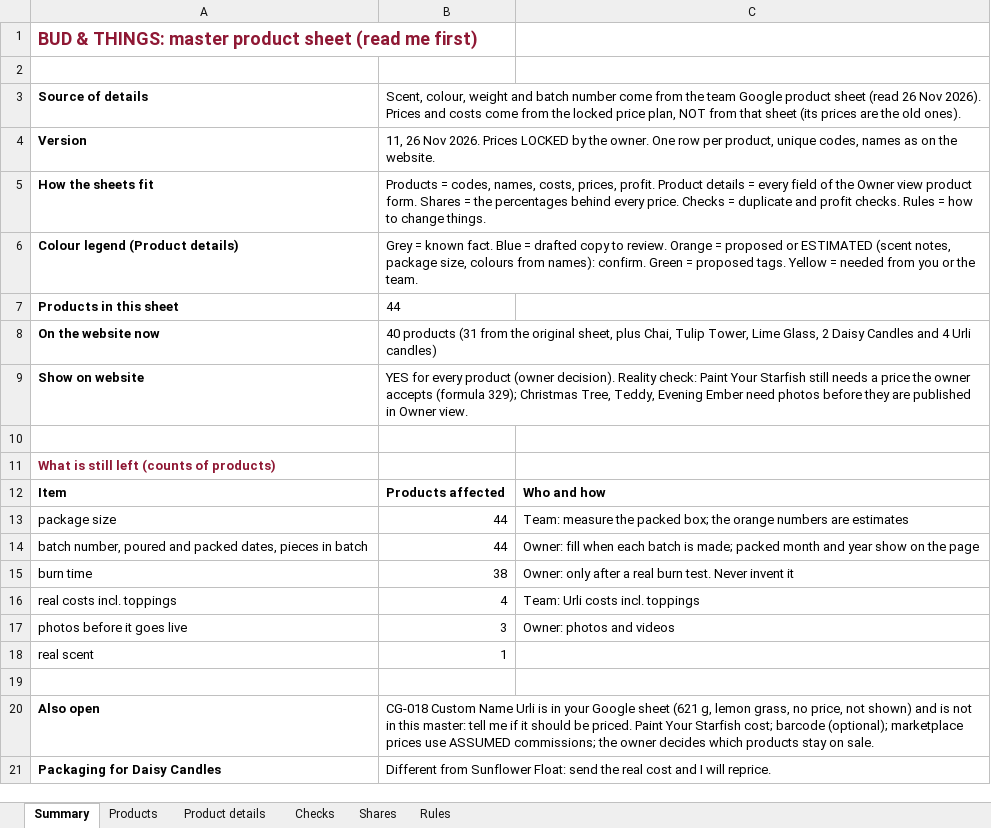
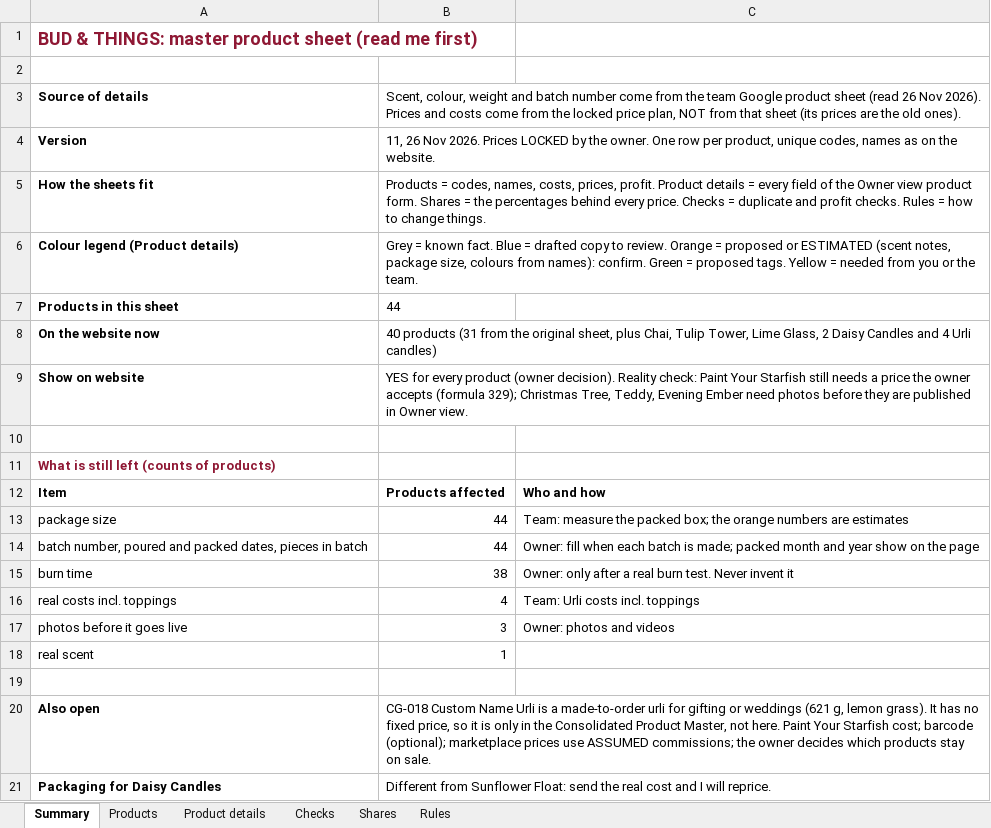
Before and after one commit to abhiyknp/Claude-Projects, an Excel workbook: bud-and-things/data/BUD-and-THINGS_MASTER_Products-and-Prices.xlsx, sheet Summary, drawn as a sheet; values as stored, in another font and other column widths than the file's, no borders; the diff names each change by its address in the sheet, - before the commit and + after, or states it on an @@ line.

```diff
--- a/bud-and-things/data/BUD-and-THINGS_MASTER_Products-and-Prices.xlsx (sheet Summary)
+++ b/bud-and-things/data/BUD-and-THINGS_MASTER_Products-and-Prices.xlsx (sheet Summary)
-B20: …Urli is in your Google sheet (621 g, lemon grass, no price, not shown) and is not in this master: tell me if it should be priced. Paint Your…
+B20: …Urli is a made-to-order urli for gifting or weddings (621 g, lemon grass). It has no fixed price, so it is only in the Consolidated Product Master, not here. Paint Your…
```
Also changed, not shown: sheet Product details, bud-and-things/data/BUD-and-THINGS_Consolidated-Product-Master.xlsx, 1 other file.
